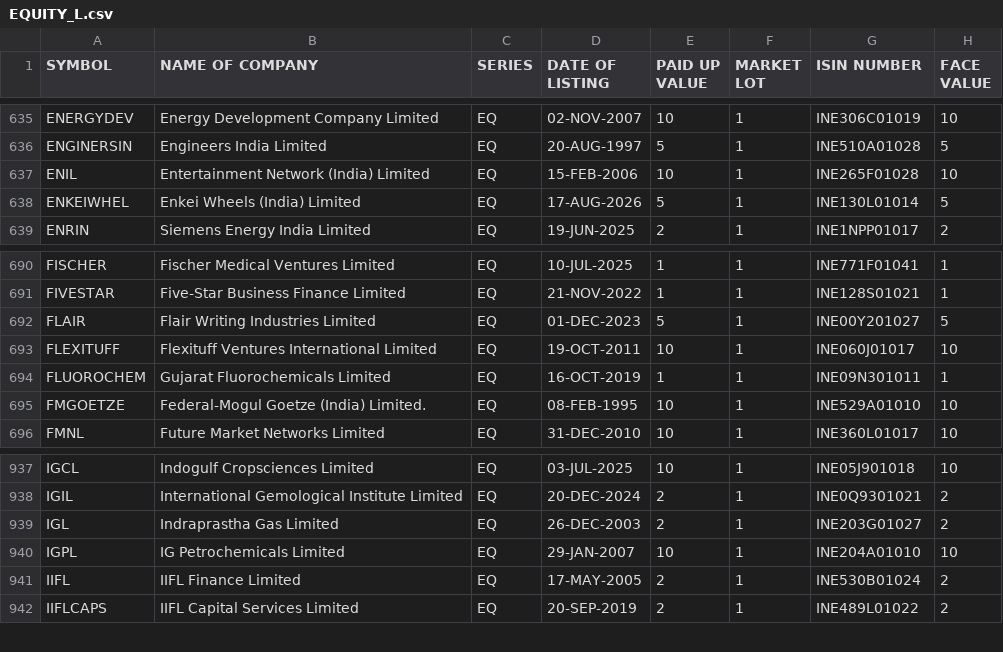
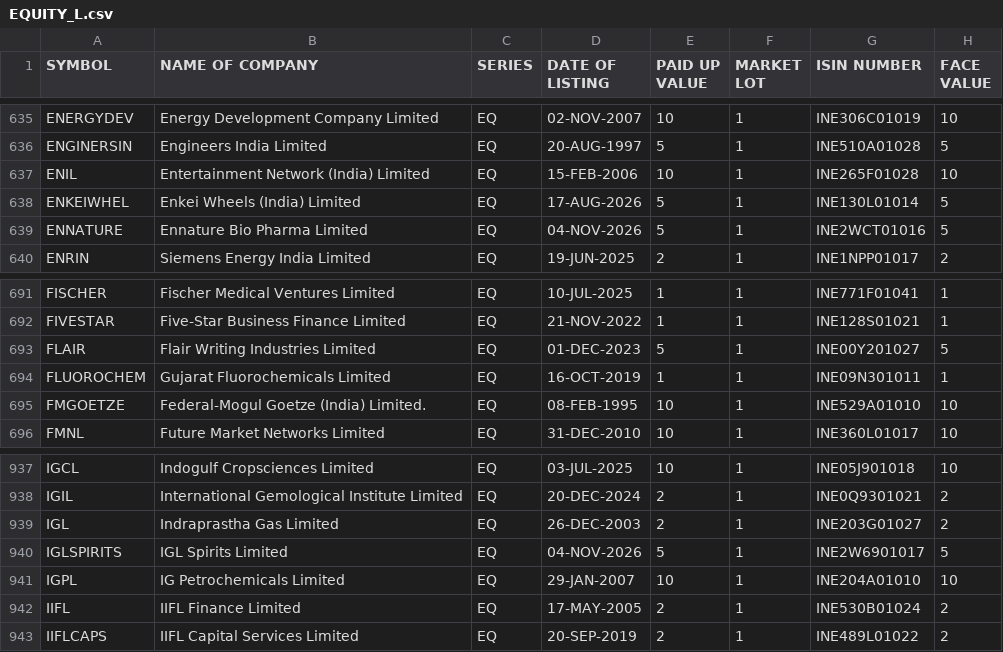
Before and after one commit to prayan2702/Streamlit_Momn_v13_Cached_DB, a CSV file: EQUITY_L.csv, drawn as a sheet; only a part is shown, gaps mark what is left out; removed rows and columns are numbered as before the commit, all else as after; the diff names each change by its address in the sheet, - before the commit and + after, or states it on an @@ line.

```diff
--- a/EQUITY_L.csv
+++ b/EQUITY_L.csv
+row 639: ENNATURE | Ennature Bio Pharma Limited | EQ | 04-NOV-2026 | 5 | 1 | INE2WCT01016 | 5
-row 693: FLEXITUFF | Flexituff Ventures International Limited | EQ | 19-OCT-2011 | 10 | 1 | INE060J01017 | 10
+row 940: IGLSPIRITS | IGL Spirits Limited | EQ | 04-NOV-2026 | 5 | 1 | INE2W6901017 | 5
```
